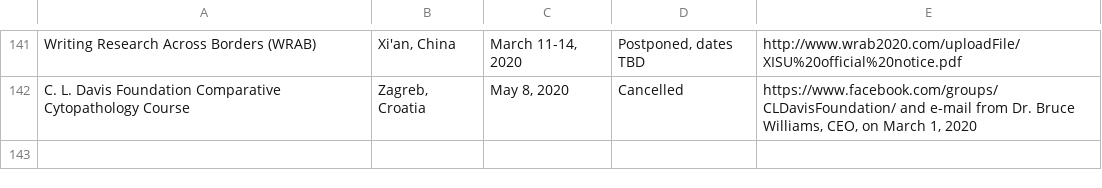
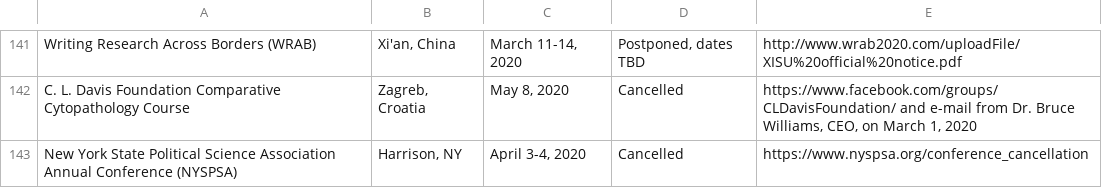
Before and after one commit to WeileiZeng/Cancelled-Academic-Conferences, a CSV file: conferences.csv, drawn as a sheet; only a part is shown, gaps mark what is left out; the diff names each change by its address in the sheet, - before the commit and + after, or states it on an @@ line.

```diff
--- a/conferences.csv
+++ b/conferences.csv
+row 143: New York State Political Science Association Annual Conference (NYSPSA) | Harrison, NY | April 3-4, 2020 | Cancelled | https://www.nyspsa.org/conference_cancellation
```
Also changed, not shown: 2 other files.
